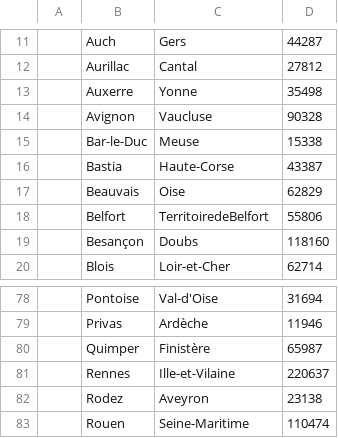
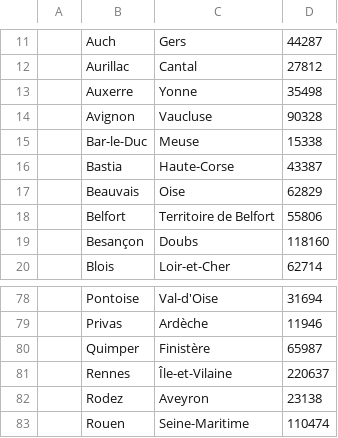
Before and after one commit to TitouanPrl/GeoDevineur, a CSV file: src/main/resources/static/csv/prefectures.csv, drawn as a sheet; only a part is shown, gaps mark what is left out.

```diff
--- a/src/main/resources/static/csv/prefectures.csv
+++ b/src/main/resources/static/csv/prefectures.csv
@@ -17,3 +17,3 @@
 ,Beauvais,Oise,62829
-,Belfort,TerritoiredeBelfort,55806
+,Belfort,Territoire de Belfort,55806
 ,Besançon,Doubs,118160
@@ -80,3 +80,3 @@
 ,Quimper,Finistère,65987
-,Rennes,Ille-et-Vilaine,220637
+,Rennes,Île-et-Vilaine,220637
 ,Rodez,Aveyron,23138
```
Also changed, not shown: src/main/resources/static/csv/departements.csv, 8 other files.
